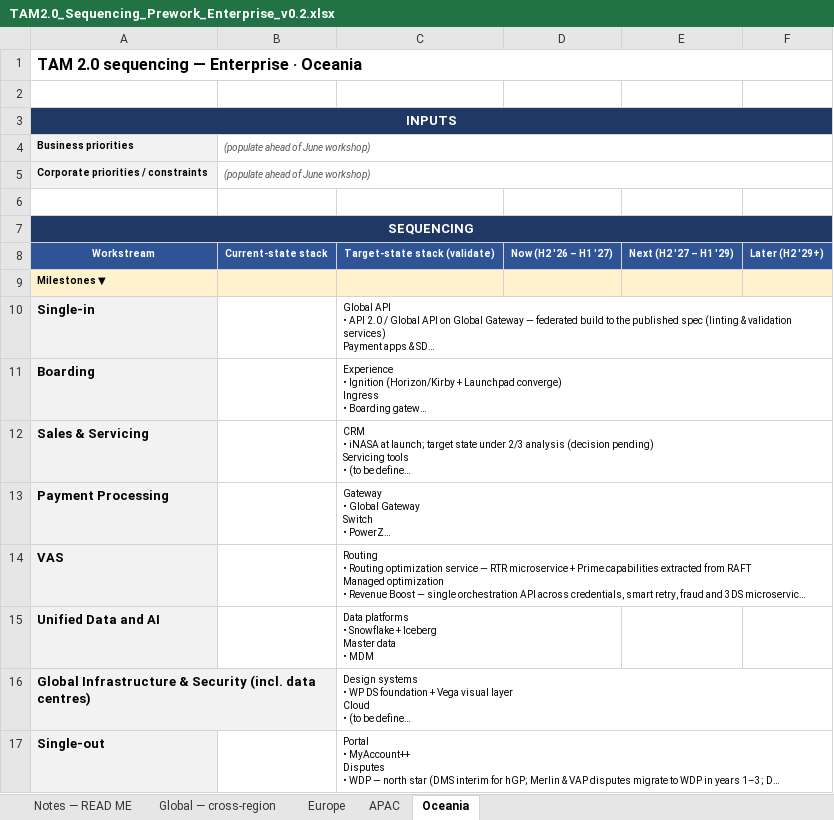
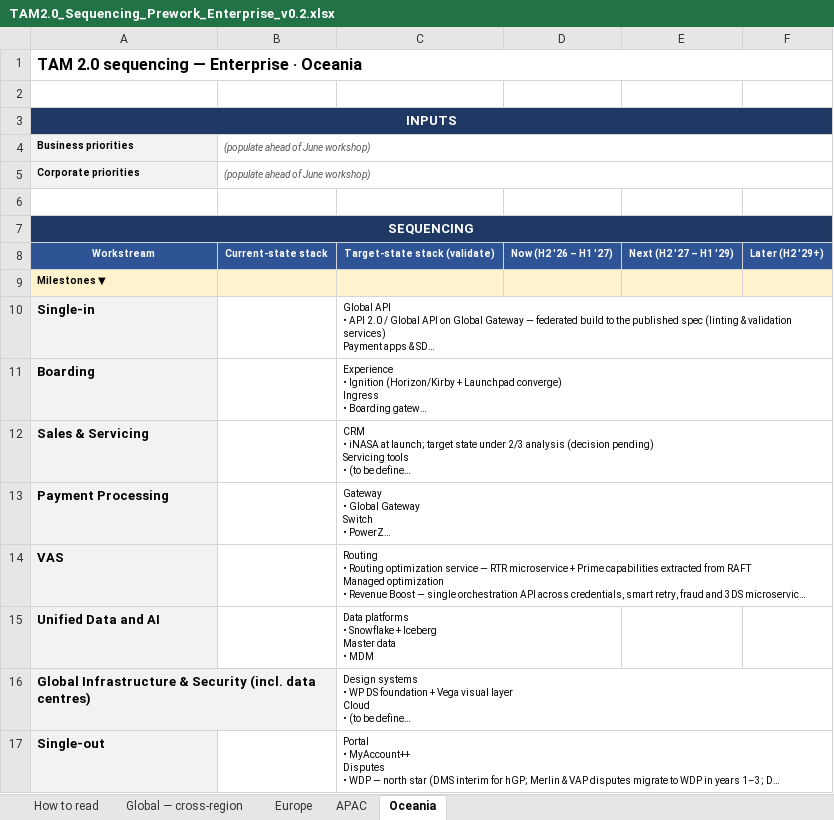
Before and after one commit to parthb102/Repo, an Excel workbook: TAM2.0_Sequencing_Prework_Enterprise_v0.2.xlsx, sheet Oceania, drawn as a sheet; long unchanged cells end in …; values as stored, in another font and other column widths than the file's, no borders; the diff names each change by its address in the sheet, - before the commit and + after, or states it on an @@ line.

```diff
--- a/TAM2.0_Sequencing_Prework_Enterprise_v0.2.xlsx (sheet Oceania)
+++ b/TAM2.0_Sequencing_Prework_Enterprise_v0.2.xlsx (sheet Oceania)
-sheet tab: Notes — READ ME
+sheet tab: How to read
-A5: Corporate priorities / constraints
+A5: Corporate priorities
```
Also changed, not shown: sheet How to read, sheet APAC, sheet Europe, sheet Global — cross-region, TAM2.0_Sequencing_Prework_Integrated_v0.2.xlsx, TAM2.0_Sequencing_Prework_SMB_v0.4.xlsx.
